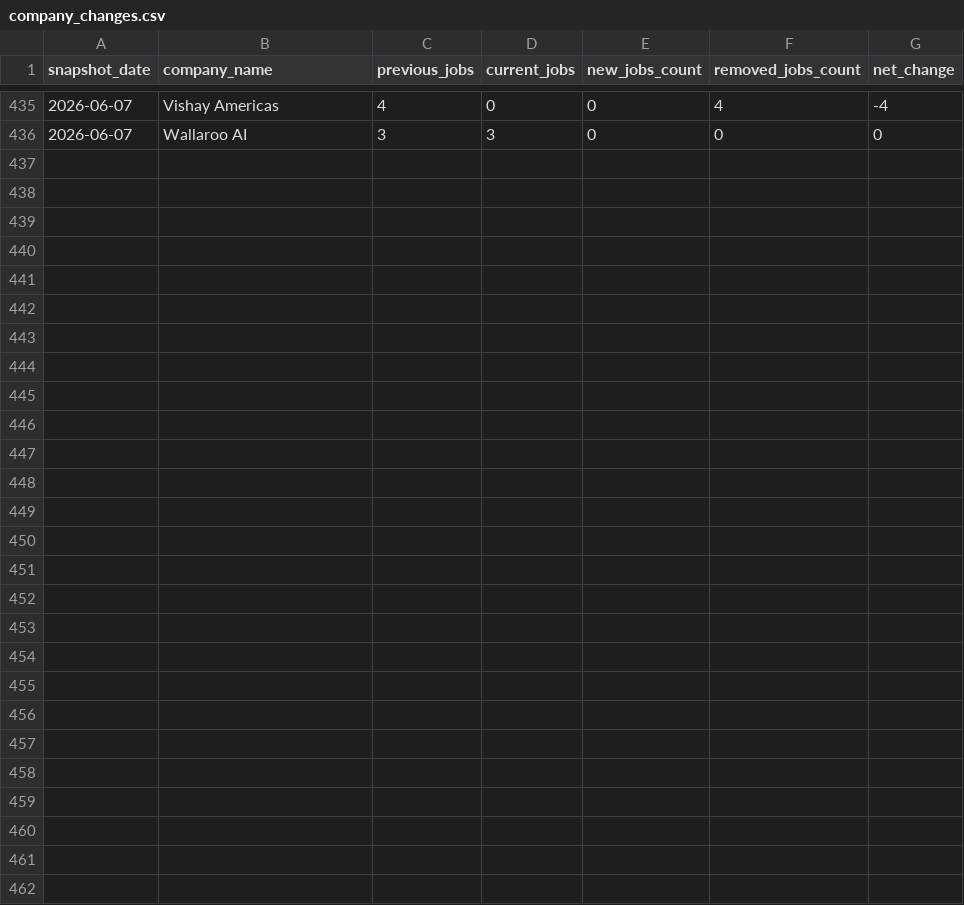
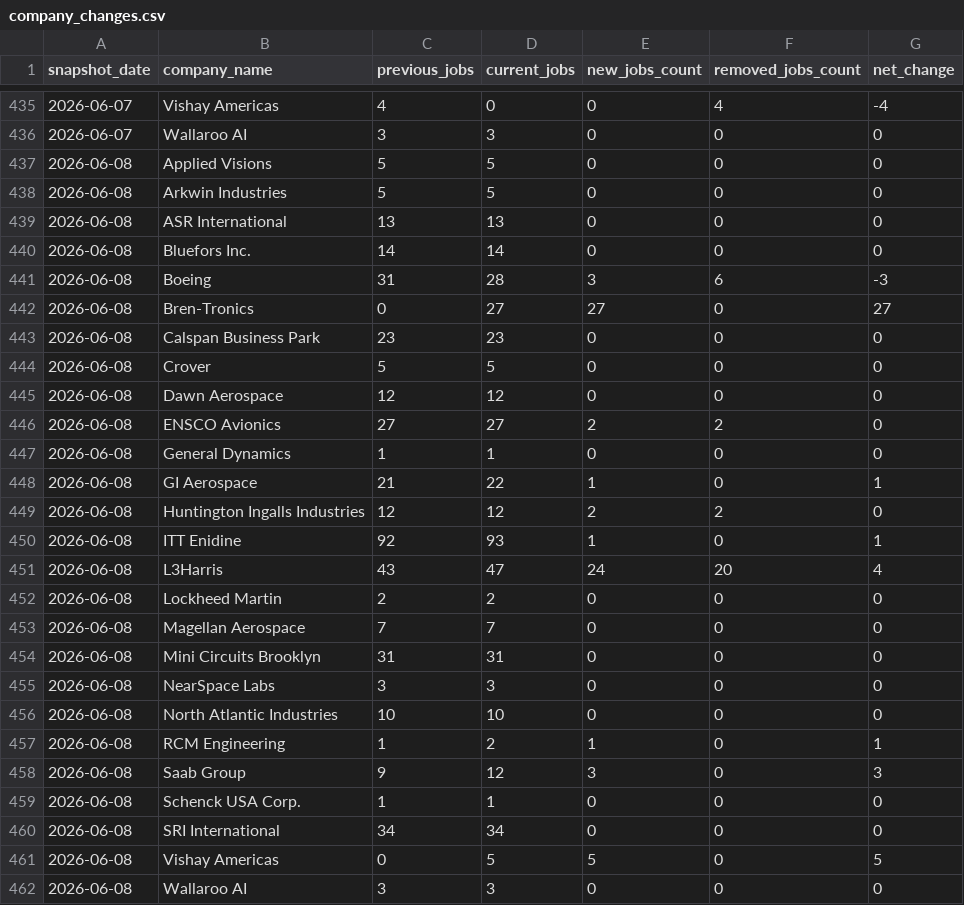
Before and after one commit to dianelis/empirespace, a CSV file: data/analytics/company_changes.csv, drawn as a sheet; only a part is shown, gaps mark what is left out.

```diff
--- a/data/analytics/company_changes.csv
+++ b/data/analytics/company_changes.csv
@@ -436 +436,27 @@ snapshot_date,company_name,previous_jobs,current_jobs,new_jobs_count,removed_job
 2026-06-07,Wallaroo AI,3,3,0,0,0
+2026-06-08,Applied Visions,5,5,0,0,0
+2026-06-08,Arkwin Industries,5,5,0,0,0
+2026-06-08,ASR International,13,13,0,0,0
+2026-06-08,Bluefors Inc.,14,14,0,0,0
+2026-06-08,Boeing,31,28,3,6,-3
+2026-06-08,Bren-Tronics,0,27,27,0,27
+2026-06-08,Calspan Business Park,23,23,0,0,0
+2026-06-08,Crover,5,5,0,0,0
+2026-06-08,Dawn Aerospace,12,12,0,0,0
+2026-06-08,ENSCO Avionics,27,27,2,2,0
+2026-06-08,General Dynamics,1,1,0,0,0
+2026-06-08,GI Aerospace,21,22,1,0,1
+2026-06-08,Huntington Ingalls Industries,12,12,2,2,0
+2026-06-08,ITT Enidine,92,93,1,0,1
+2026-06-08,L3Harris,43,47,24,20,4
+2026-06-08,Lockheed Martin,2,2,0,0,0
+2026-06-08,Magellan Aerospace,7,7,0,0,0
+2026-06-08,Mini Circuits Brooklyn,31,31,0,0,0
+2026-06-08,NearSpace Labs,3,3,0,0,0
+2026-06-08,North Atlantic Industries,10,10,0,0,0
+2026-06-08,RCM Engineering,1,2,1,0,1
+2026-06-08,Saab Group,9,12,3,0,3
+2026-06-08,Schenck USA Corp.,1,1,0,0,0
+2026-06-08,SRI International,34,34,0,0,0
+2026-06-08,Vishay Americas,0,5,5,0,5
+2026-06-08,Wallaroo AI,3,3,0,0,0
```
Also changed, not shown: data/analytics/daily_summary.csv, 3 other files.
